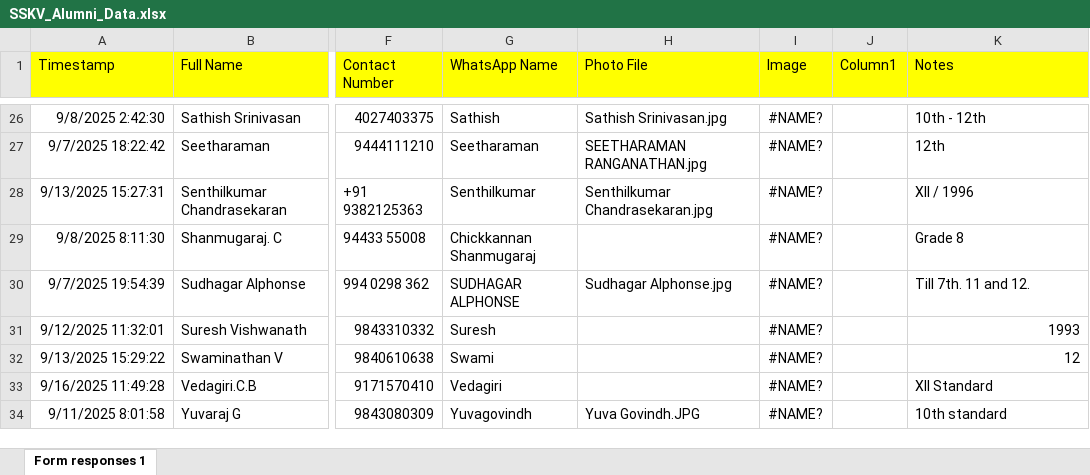
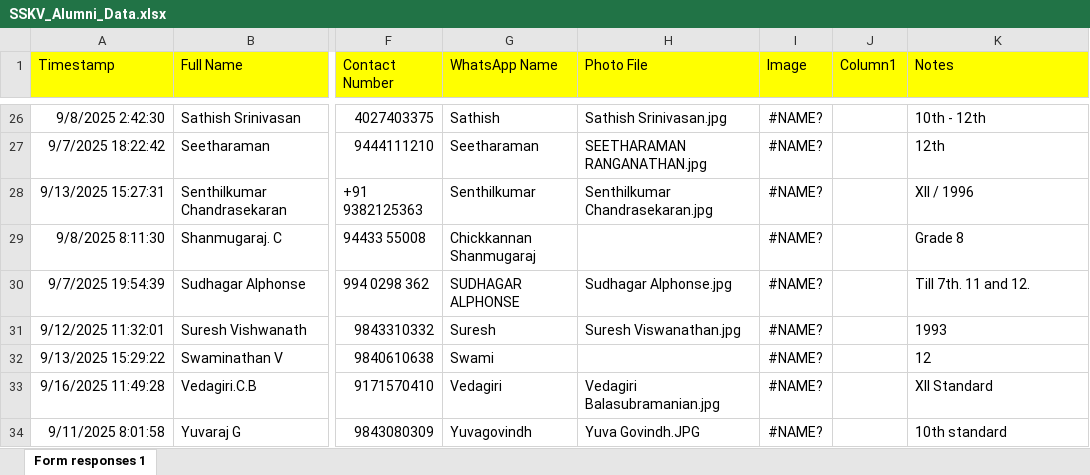
Before and after one commit to BharathSubbarao/sskv-alumni-directory, an Excel workbook: SSKV_Alumni_Data.xlsx, sheet Form responses 1, drawn as a sheet; only a part is shown, gaps mark what is left out; values as stored, in another font and other column widths than the file's, no borders; table styles not drawn; the diff covers the shown part only; the diff names each change by its address in the sheet, - before the commit and + after, or states it on an @@ line.

```diff
--- a/SSKV_Alumni_Data.xlsx (sheet Form responses 1)
+++ b/SSKV_Alumni_Data.xlsx (sheet Form responses 1)
-H31 (Photo File): (empty)
+H31 (Photo File): Suresh Viswanathan.jpg
-K31:K32 alignment: right
+K31:K32 alignment: left
-H33 (Photo File): (empty)
+H33 (Photo File): Vedagiri Balasubramanian.jpg
```
Also changed, not shown: 4 edited cells and cell formats elsewhere in this sheet, formulas that keep their value.
